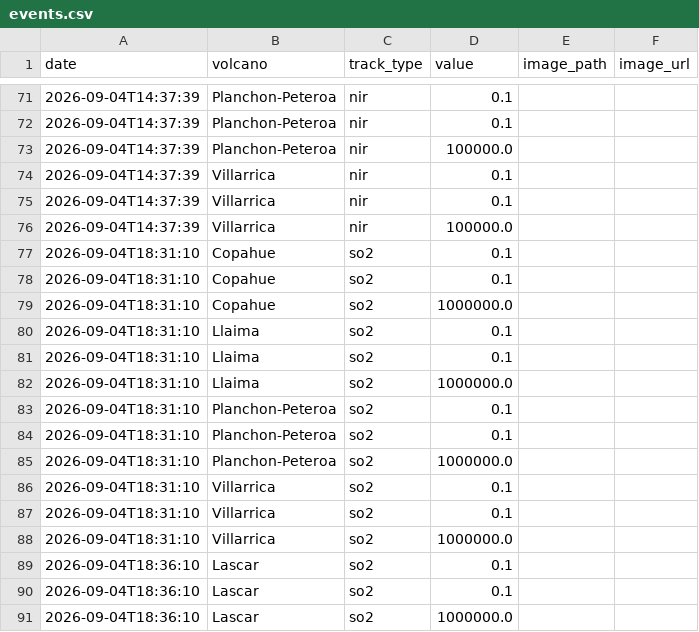
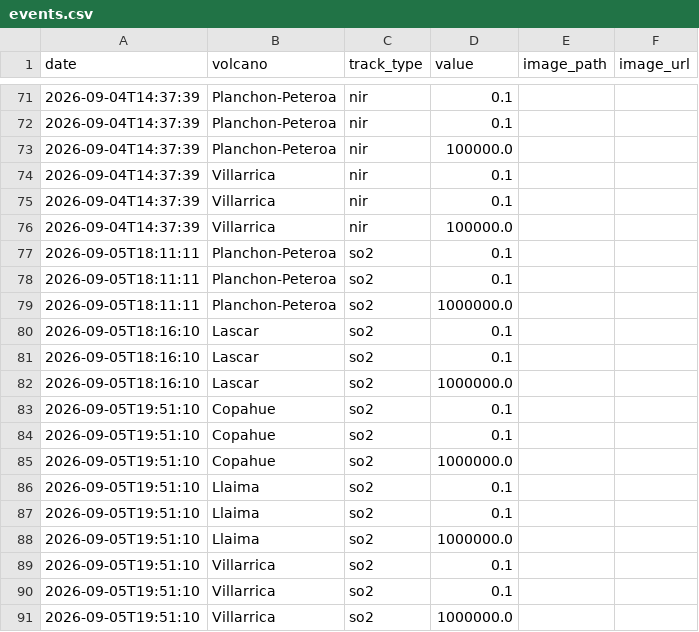
Before and after one commit to MendozaVolcanic/MOUNTS-Chile, a CSV file: csv/events.csv, drawn as a sheet; only a part is shown, gaps mark what is left out.

```diff
--- a/csv/events.csv
+++ b/csv/events.csv
@@ -76,16 +76,16 @@ date,volcano,track_type,value,image_path,image_url
 2026-09-04T14:37:39,Villarrica,nir,100000.0,,
-2026-09-04T18:31:10,Copahue,so2,0.1,,
-2026-09-04T18:31:10,Copahue,so2,0.1,,
-2026-09-04T18:31:10,Copahue,so2,1000000.0,,
-2026-09-04T18:31:10,Llaima,so2,0.1,,
-2026-09-04T18:31:10,Llaima,so2,0.1,,
-2026-09-04T18:31:10,Llaima,so2,1000000.0,,
-2026-09-04T18:31:10,Planchon-Peteroa,so2,0.1,,
-2026-09-04T18:31:10,Planchon-Peteroa,so2,0.1,,
-2026-09-04T18:31:10,Planchon-Peteroa,so2,1000000.0,,
-2026-09-04T18:31:10,Villarrica,so2,0.1,,
-2026-09-04T18:31:10,Villarrica,so2,0.1,,
-2026-09-04T18:31:10,Villarrica,so2,1000000.0,,
-2026-09-04T18:36:10,Lascar,so2,0.1,,
-2026-09-04T18:36:10,Lascar,so2,0.1,,
-2026-09-04T18:36:10,Lascar,so2,1000000.0,,
+2026-09-05T18:11:11,Planchon-Peteroa,so2,0.1,,
+2026-09-05T18:11:11,Planchon-Peteroa,so2,0.1,,
+2026-09-05T18:11:11,Planchon-Peteroa,so2,1000000.0,,
+2026-09-05T18:16:10,Lascar,so2,0.1,,
+2026-09-05T18:16:10,Lascar,so2,0.1,,
+2026-09-05T18:16:10,Lascar,so2,1000000.0,,
+2026-09-05T19:51:10,Copahue,so2,0.1,,
+2026-09-05T19:51:10,Copahue,so2,0.1,,
+2026-09-05T19:51:10,Copahue,so2,1000000.0,,
+2026-09-05T19:51:10,Llaima,so2,0.1,,
+2026-09-05T19:51:10,Llaima,so2,0.1,,
+2026-09-05T19:51:10,Llaima,so2,1000000.0,,
+2026-09-05T19:51:10,Villarrica,so2,0.1,,
+2026-09-05T19:51:10,Villarrica,so2,0.1,,
+2026-09-05T19:51:10,Villarrica,so2,1000000.0,,
```
Also changed, not shown: csv/copahue_so2_mass.csv, csv/lascar_so2_mass.csv, 33 other files.
